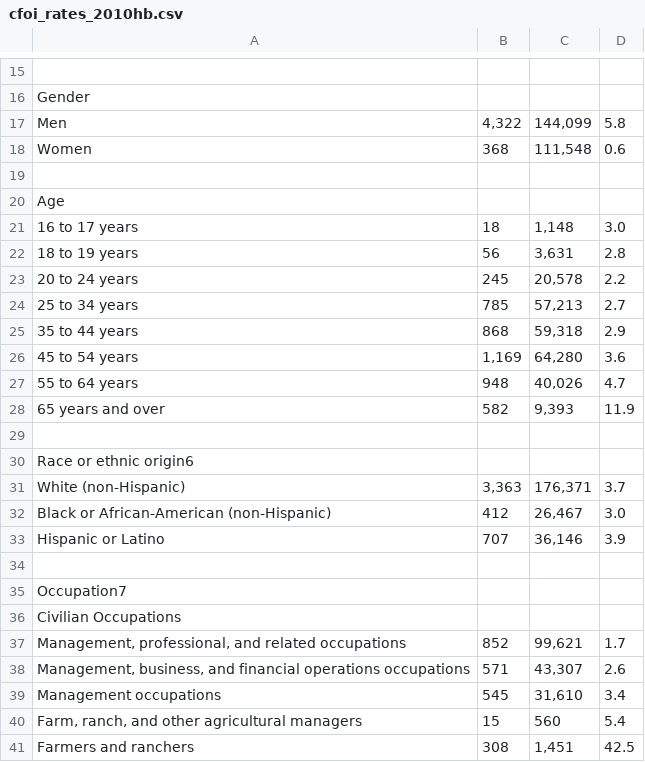
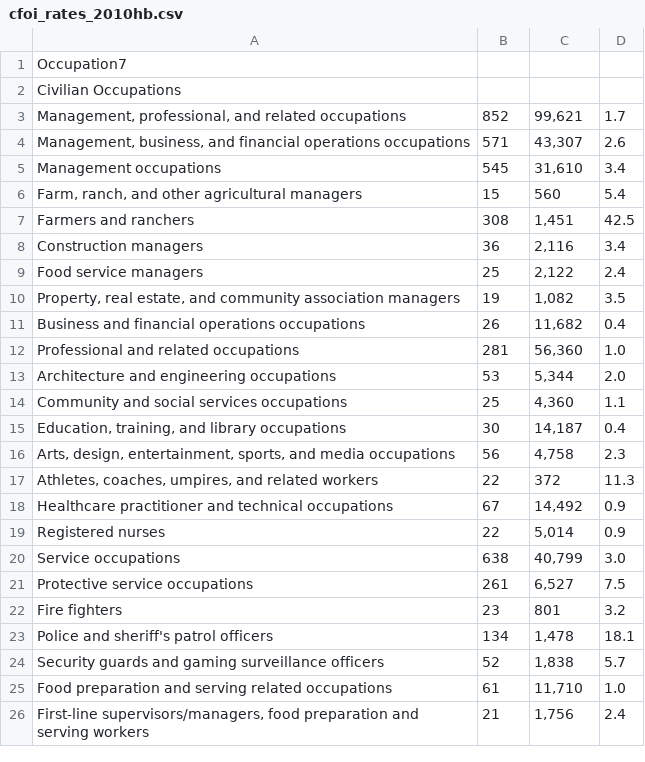
Before and after one commit to danluu/dump, a CSV file: bls-cfoi/stripped-header-footer/cfoi_rates_2010hb.csv, drawn as a sheet; only a part is shown, gaps mark what is left out; the shorter side is filled out with more unchanged rows; the diff covers the shown part only; the diff names each change by its address in the sheet, - before the commit and + after, or states it on an @@ line.

```diff
--- a/bls-cfoi/stripped-header-footer/cfoi_rates_2010hb.csv
+++ b/bls-cfoi/stripped-header-footer/cfoi_rates_2010hb.csv
-row 15: (empty)
-row 16: Gender
-row 17: Men | 4,322 | 144,099 | 5.8
-row 18: Women | 368 | 111,548 | 0.6
-row 19: (empty)
-row 20: Age
-row 21: 16 to 17 years | 18 | 1,148 | 3.0
-row 22: 18 to 19 years | 56 | 3,631 | 2.8
-row 23: 20 to 24 years | 245 | 20,578 | 2.2
-row 24: 25 to 34 years | 785 | 57,213 | 2.7
-row 25: 35 to 44 years | 868 | 59,318 | 2.9
-row 26: 45 to 54 years | 1,169 | 64,280 | 3.6
-row 27: 55 to 64 years | 948 | 40,026 | 4.7
-row 28: 65 years and over | 582 | 9,393 | 11.9
-row 29: (empty)
-row 30: Race or ethnic origin6
-row 31: White (non-Hispanic) | 3,363 | 176,371 | 3.7
-row 32: Black or African-American (non-Hispanic) | 412 | 26,467 | 3.0
-row 33: Hispanic or Latino | 707 | 36,146 | 3.9
-row 34: (empty)
```
Also changed, not shown: 40 removed rows elsewhere in this file, bls-cfoi/stripped-header-footer/cfoi_rates_2006hb.csv, bls-cfoi/stripped-header-footer/cfoi_rates_2007hb.csv, 2 other files.
